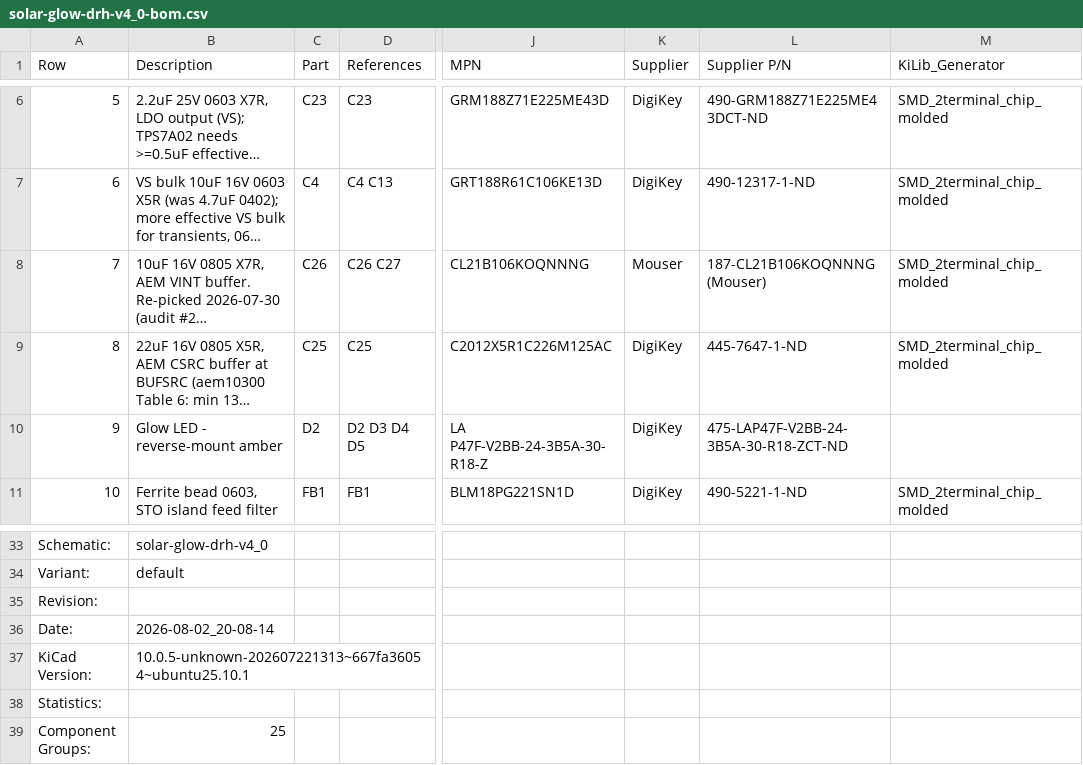
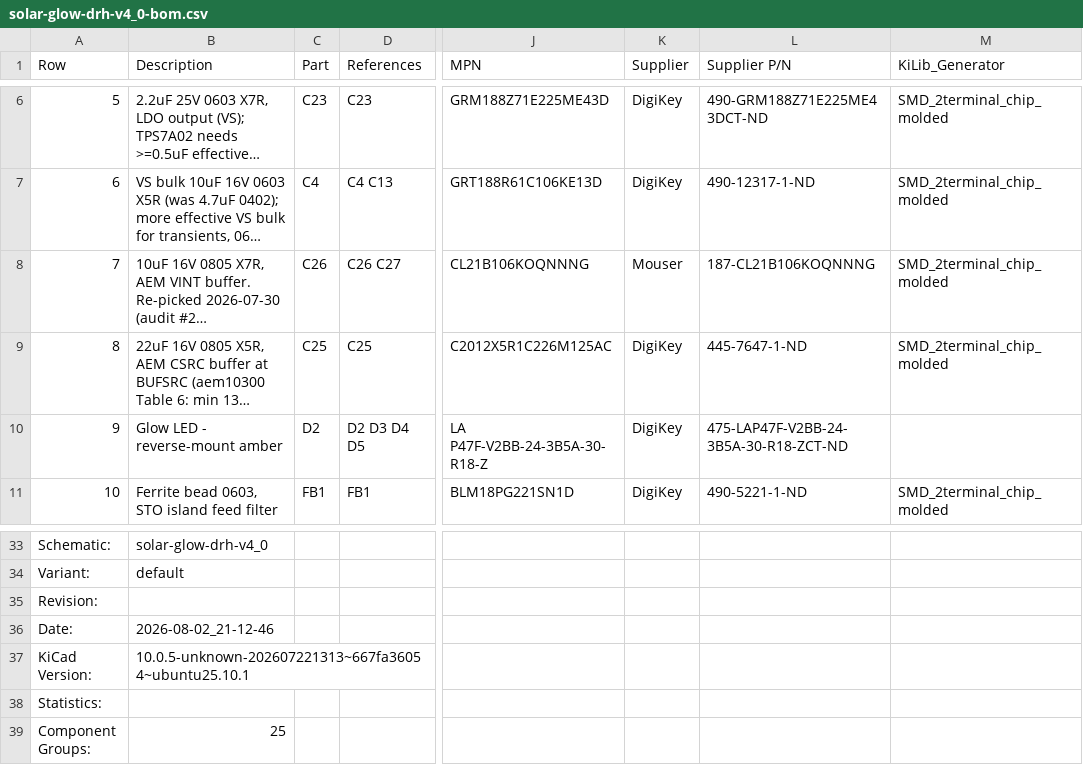
Before and after one commit to devinhorowitz/solar-business-card, a CSV file: Generated/fabdocs/solar-glow-drh-v4_0-bom.csv, drawn as a sheet; only a part is shown, gaps mark what is left out; long unchanged cells end in …; the diff names each change by its address in the sheet, - before the commit and + after, or states it on an @@ line.

```diff
--- a/Generated/fabdocs/solar-glow-drh-v4_0-bom.csv
+++ b/Generated/fabdocs/solar-glow-drh-v4_0-bom.csv
-L8 (Supplier P/N): 187-CL21B106KOQNNNG (Mouser)
+L8 (Supplier P/N): 187-CL21B106KOQNNNG
-B36 (Description): 2026-08-02_20-08-14
+B36 (Description): 2026-08-02_21-12-46
```
Also changed, not shown: Generated/fabdocs/solar-glow-drh-v4_0-pcbway-assembly.csv, 53 other files.
